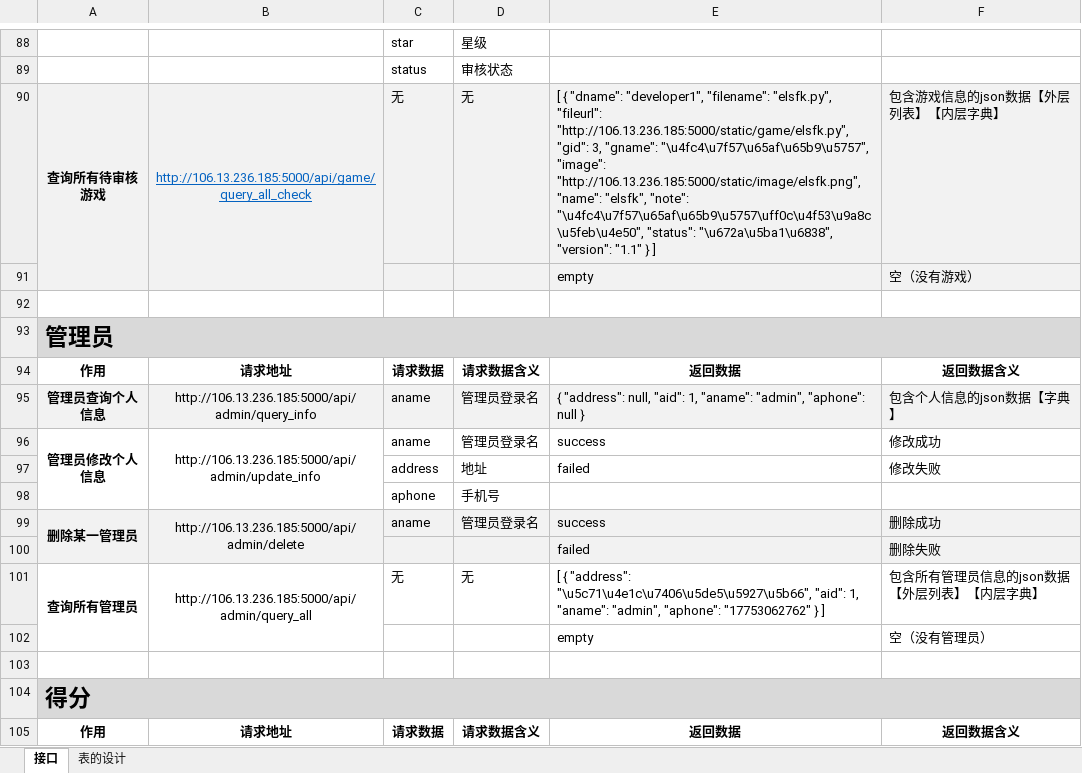
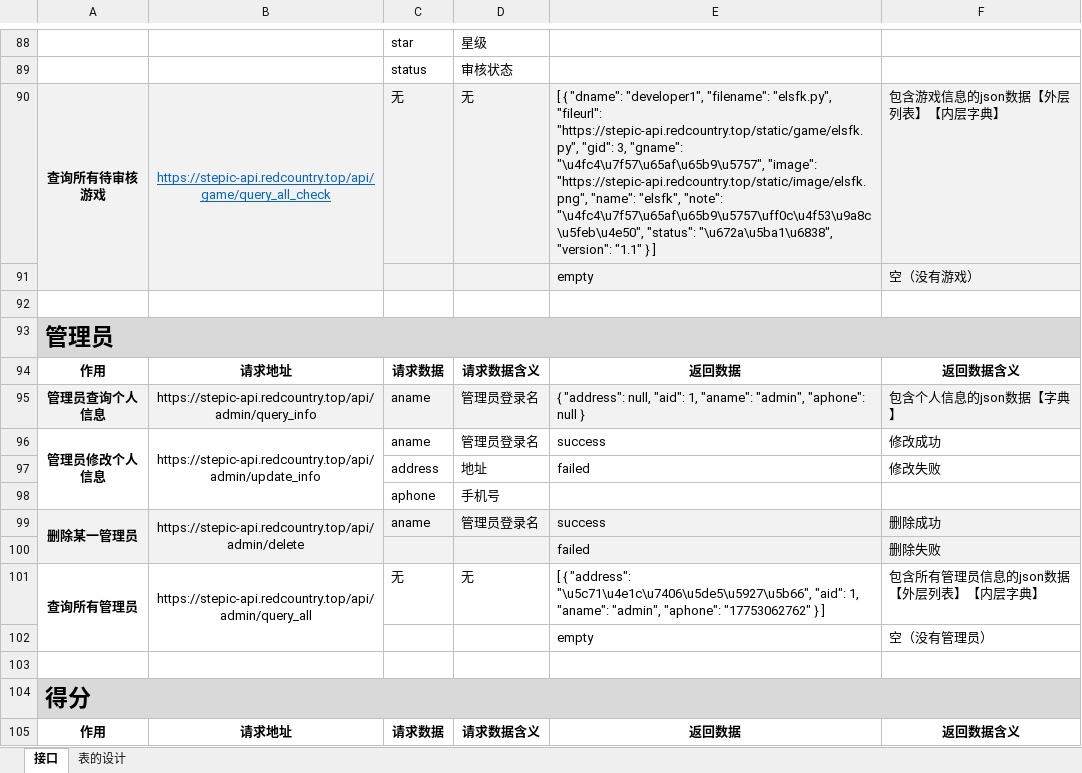
Before and after one commit to stepic-game-center/stepic-back, an Excel workbook: README.xlsx, sheet 接口, drawn as a sheet; only a part is shown, gaps mark what is left out; values as stored, in another font and other column widths than the file's, no borders; the diff covers the shown part only; the diff names each change by its address in the sheet, - before the commit and + after, or states it on an @@ line.

```diff
--- a/README.xlsx (sheet 接口)
+++ b/README.xlsx (sheet 接口)
-B90: http://106.13.236.185:5000/api/game/query_all_check
+B90: https://stepic-api.redcountry.top/api/game/query_all_check
-E90: …"elsfk.py", "fileurl": "http://106.13.236.185:5000/static/game/elsfk.py", "gid": 3, "gname": "\u4fc4\u7f57\u65af\u65b9\u5757", "image": "http://106.13.236.185:5000/static/image/elsfk.png", "name": "elsfk",…
+E90: …"elsfk.py", "fileurl": "https://stepic-api.redcountry.top/static/game/elsfk.py", "gid": 3, "gname": "\u4fc4\u7f57\u65af\u65b9\u5757", "image": "https://stepic-api.redcountry.top/static/image/elsfk.png", "name": "elsfk",…
-B95: http://106.13.236.185:5000/api/admin/query_info
+B95: https://stepic-api.redcountry.top/api/admin/query_info
-B96: http://106.13.236.185:5000/api/admin/update_info
+B96: https://stepic-api.redcountry.top/api/admin/update_info
-B99: http://106.13.236.185:5000/api/admin/delete
+B99: https://stepic-api.redcountry.top/api/admin/delete
-B101: http://106.13.236.185:5000/api/admin/query_all
+B101: https://stepic-api.redcountry.top/api/admin/query_all
```
Also changed, not shown: 38 edited cells and cell formats elsewhere in this sheet, 2 other files.
